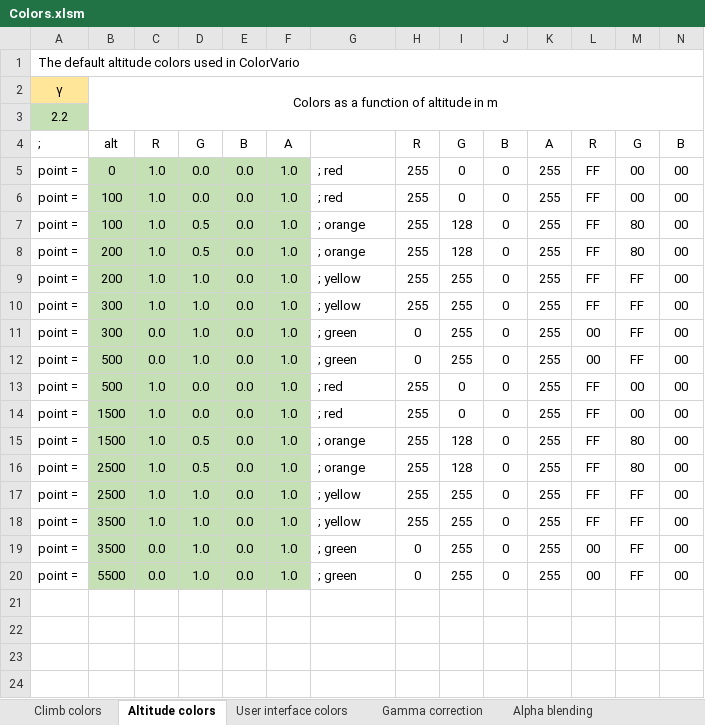
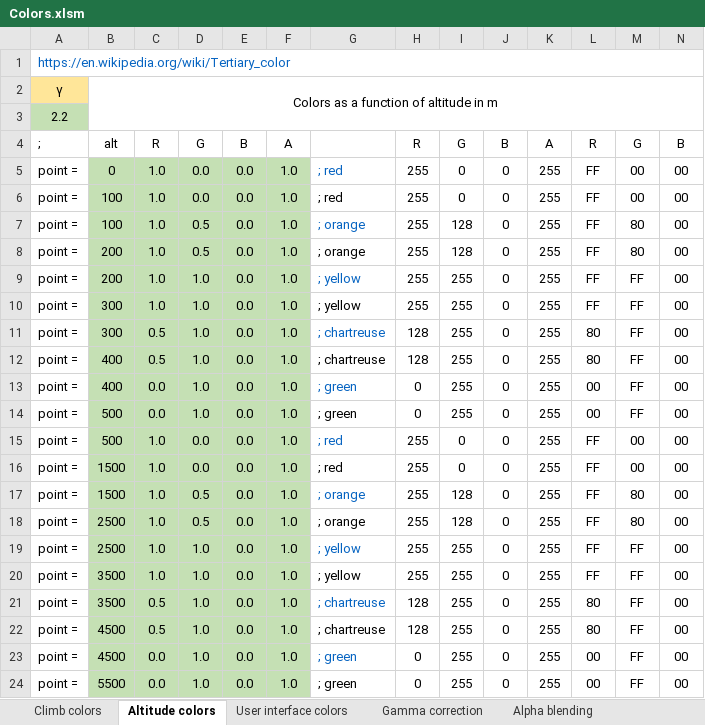
Before and after one commit to StianAndreOlsen/ColorVario, an Excel workbook: doc/Colors.xlsm, sheet Altitude colors, drawn as a sheet; only a part is shown; values as stored, in another font and other column widths than the file's, no borders; addresses are those after the commit; rows hold the shown columns only; the diff names each change by its address in the sheet, - before the commit and + after, or states it on an @@ line.

```diff
--- a/doc/Colors.xlsm (sheet Altitude colors)
+++ b/doc/Colors.xlsm (sheet Altitude colors)
-A1: The default altitude colors used in ColorVario
+A1: https://en.wikipedia.org/wiki/Tertiary_color
-A1 text colour: black
+A1 text colour: #0563C1
-G5 text colour: black
+G5 text colour: #0563C1
-G7 text colour: black
+G7 text colour: #0563C1
-G9 text colour: black
+G9 text colour: #0563C1
+row 11: point = | 300 | 0.5 | 1.0 | 0.0 | 1.0 | ; chartreuse | 128 | 255 | 0 | 255 | 80 | FF | 00
+row 12: point = | 400 | 0.5 | 1.0 | 0.0 | 1.0 | ; chartreuse | 128 | 255 | 0 | 255 | 80 | FF | 00
-B13: 300
+B13: 400
-G13 text colour: black
+G13 text colour: #0563C1
-G15 text colour: black
+G15 text colour: #0563C1
-G17 text colour: black
+G17 text colour: #0563C1
-G19 text colour: black
+G19 text colour: #0563C1
+row 21: point = | 3500 | 0.5 | 1.0 | 0.0 | 1.0 | ; chartreuse | 128 | 255 | 0 | 255 | 80 | FF | 00
+row 22: point = | 4500 | 0.5 | 1.0 | 0.0 | 1.0 | ; chartreuse | 128 | 255 | 0 | 255 | 80 | FF | 00
-B23: 3500
+B23: 4500
-G23 text colour: black
+G23 text colour: #0563C1
```
Also changed, not shown: sheet Color blending, sheet Climb colors, sheet User interface colors, formulas that keep their value, 10 other files.
